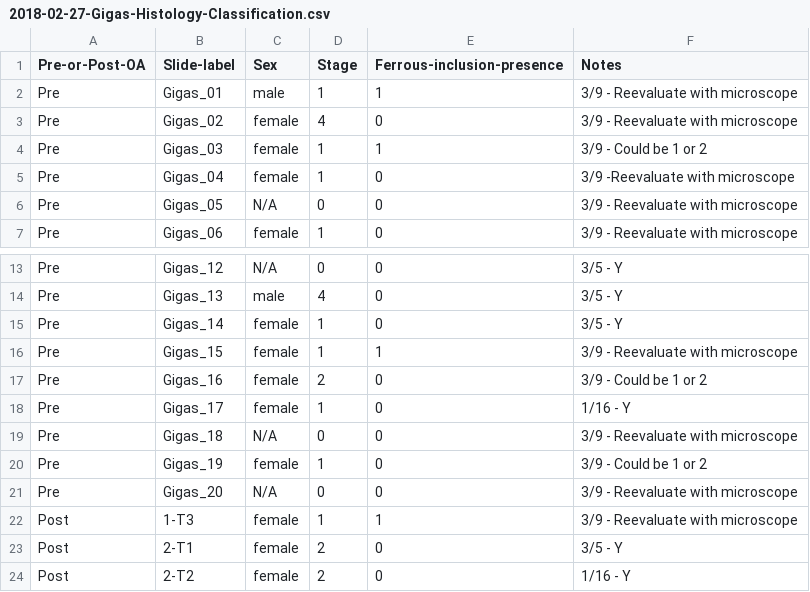
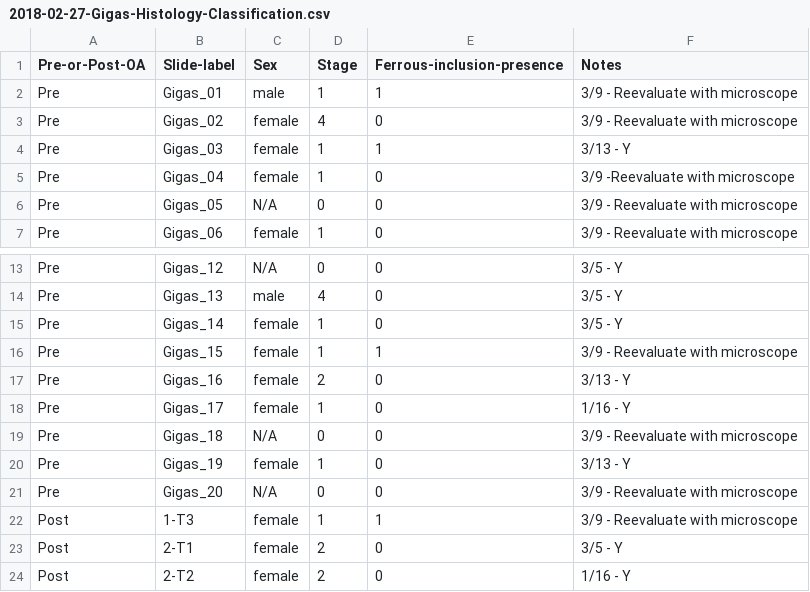
Before and after one commit to RobertsLab/project-oyster-oa, a CSV file: data/Manchester/2018-02-27-Gigas-Histology-Classification.csv, drawn as a sheet; only a part is shown, gaps mark what is left out.

Commit message:
made final decisions on “could be 1 or 2” classifications for Gigas_4, Gigas_16 and Gigas_19

```diff
--- a/data/Manchester/2018-02-27-Gigas-Histology-Classification.csv
+++ b/data/Manchester/2018-02-27-Gigas-Histology-Classification.csv
@@ -3,3 +3,3 @@ Pre	Gigas_01	male	1	1	3/9 - Reevaluate with microscope
 Pre	Gigas_02	female	4	0	3/9  - Reevaluate with microscope
-Pre	Gigas_03	female	1	1	3/9 - Could be 1 or 2
+Pre	Gigas_03	female	1	1	3/13 - Y
 Pre	Gigas_04	female	1	0	3/9 -Reevaluate with microscope
@@ -16,6 +16,6 @@ Pre	Gigas_14	female	1	0	3/5 - Y
 Pre	Gigas_15	female	1	1	3/9  - Reevaluate with microscope
-Pre	Gigas_16	female	2	0	3/9 - Could be 1 or 2
+Pre	Gigas_16	female	2	0	3/13 - Y
 Pre	Gigas_17	female	1	0	1/16 - Y
 Pre	Gigas_18	N/A	0	0	3/9  - Reevaluate with microscope
-Pre	Gigas_19	female	1	0	3/9 - Could be 1 or 2
+Pre	Gigas_19	female	1	0	3/13 - Y
 Pre	Gigas_20	N/A	0	0	3/9  - Reevaluate with microscope
```
